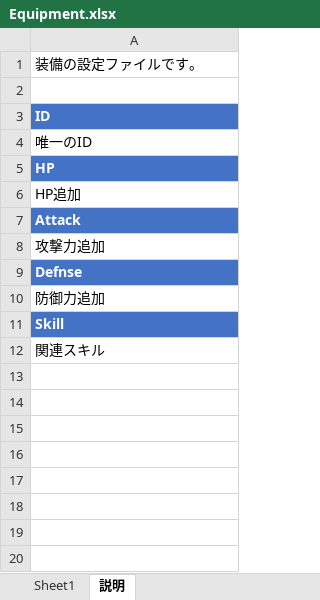
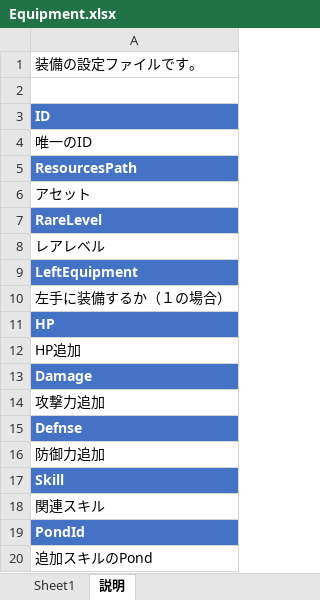
Before and after one commit to jobcrowngame/CraftStory, an Excel workbook: Config/Excel/Equipment.xlsx, sheet 説明, drawn as a sheet; values as stored, in another font and other column widths than the file's, no borders; addresses are those after the commit; the diff names each change by its address in the sheet, - before the commit and + after, or states it on an @@ line.

```diff
--- a/Config/Excel/Equipment.xlsx (sheet 説明)
+++ b/Config/Excel/Equipment.xlsx (sheet 説明)
+row 5: ResourcesPath
+row 6: アセット
+row 7: RareLevel
+row 8: レアレベル
+row 9: LeftEquipment
+row 10: 左手に装備するか（１の場合）
-A13: Attack
+A13: Damage
+row 19: PondId
+row 20: 追加スキルのPond
```
Also changed, not shown: sheet Sheet1, Config/Excel/Impact.xlsx, Config/Excel/Item.xlsx, 19 other files.
